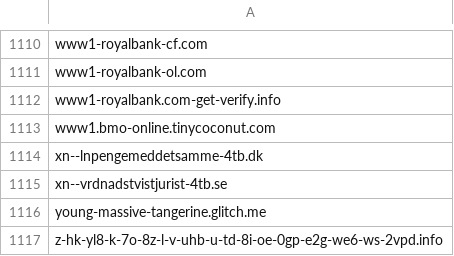
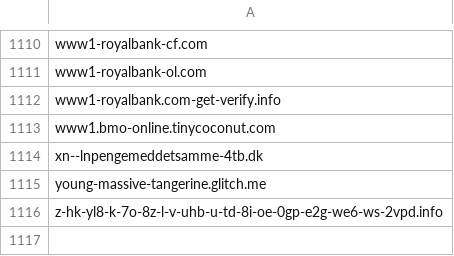
Before and after one commit to Phishcan/phishcan-data, a CSV file: api/banking/comprehensive_banking_phishing_domains.csv, drawn as a sheet; only a part is shown, gaps mark what is left out.

Commit message:
Update phishing exports - 2026-07-26_07-52-59

```diff
--- a/api/banking/comprehensive_banking_phishing_domains.csv
+++ b/api/banking/comprehensive_banking_phishing_domains.csv
@@ -1114,3 +1114,2 @@ www1.bmo-online.tinycoconut.com
 xn--lnpengemeddetsamme-4tb.dk
-xn--vrdnadstvistjurist-4tb.se
 young-massive-tangerine.glitch.me
```
Also changed, not shown: api/utilities/comprehensive_utilities_phishing_domains.csv, 8 other files.
